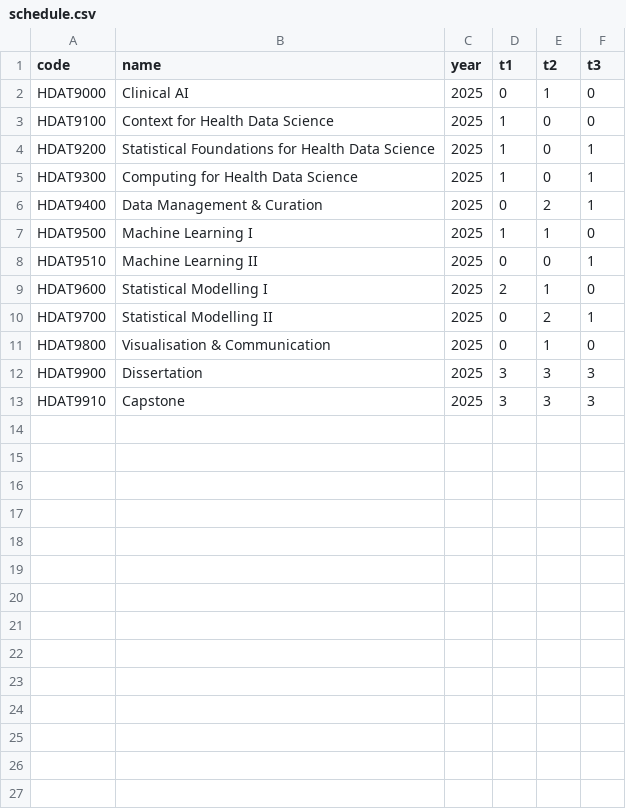
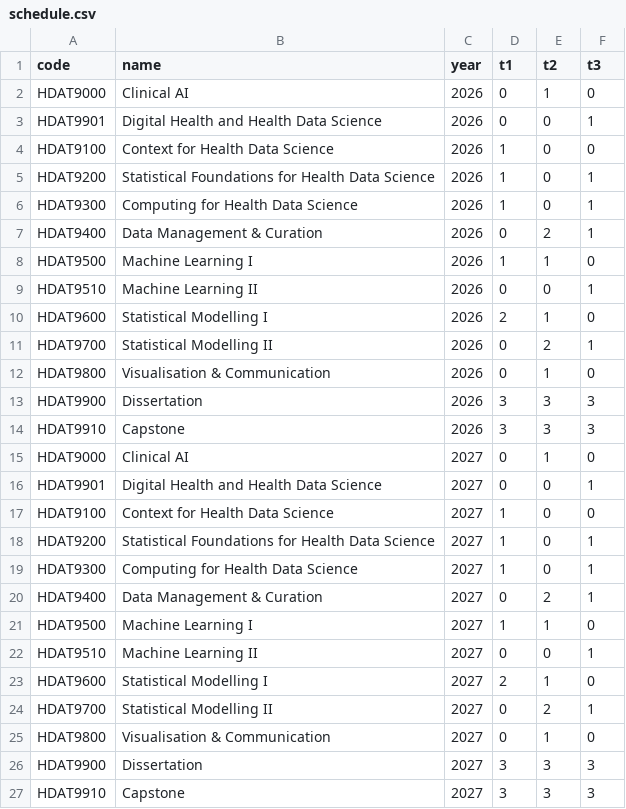
Before and after one commit to hds-teaching-cbdrh-med-unsw-edu-au/hds-hub, a CSV file: www/schedule.csv, drawn as a sheet.

Commit message:
updated schedule

```diff
--- a/www/schedule.csv
+++ b/www/schedule.csv
@@ -1,13 +1,27 @@
 code,name,year,t1,t2,t3
-HDAT9000,Clinical AI,2025,0,1,0
-HDAT9100,Context for Health Data Science,2025,1,0,0
-HDAT9200,Statistical Foundations for Health Data Science,2025,1,0,1
-HDAT9300,Computing for Health Data Science,2025,1,0,1
-HDAT9400,Data Management & Curation,2025,0,2,1
-HDAT9500,Machine Learning I,2025,1,1,0
-HDAT9510,Machine Learning II ,2025,0,0,1
-HDAT9600,Statistical Modelling I ,2025,2,1,0
-HDAT9700,Statistical Modelling II,2025,0,2,1
-HDAT9800,Visualisation & Communication,2025,0,1,0
-HDAT9900,Dissertation,2025,3,3,3
-HDAT9910,Capstone,2025,3,3,3
+HDAT9000,Clinical AI,2026,0,1,0
+HDAT9901, Digital Health and Health Data Science,2026,0,0,1
+HDAT9100,Context for Health Data Science,2026,1,0,0
+HDAT9200,Statistical Foundations for Health Data Science,2026,1,0,1
+HDAT9300,Computing for Health Data Science,2026,1,0,1
+HDAT9400,Data Management & Curation,2026,0,2,1
+HDAT9500,Machine Learning I,2026,1,1,0
+HDAT9510,Machine Learning II ,2026,0,0,1
+HDAT9600,Statistical Modelling I ,2026,2,1,0
+HDAT9700,Statistical Modelling II,2026,0,2,1
+HDAT9800,Visualisation & Communication,2026,0,1,0
+HDAT9900,Dissertation,2026,3,3,3
+HDAT9910,Capstone,2026,3,3,3
+HDAT9000,Clinical AI,2027,0,1,0
+HDAT9901, Digital Health and Health Data Science,2027,0,0,1
+HDAT9100,Context for Health Data Science,2027,1,0,0
+HDAT9200,Statistical Foundations for Health Data Science,2027,1,0,1
+HDAT9300,Computing for Health Data Science,2027,1,0,1
+HDAT9400,Data Management & Curation,2027,0,2,1
+HDAT9500,Machine Learning I,2027,1,1,0
+HDAT9510,Machine Learning II ,2027,0,0,1
+HDAT9600,Statistical Modelling I ,2027,2,1,0
+HDAT9700,Statistical Modelling II,2027,0,2,1
+HDAT9800,Visualisation & Communication,2027,0,1,0
+HDAT9900,Dissertation,2027,3,3,3
+HDAT9910,Capstone,2027,3,3,3
```
Also changed, not shown: 15 other files.
